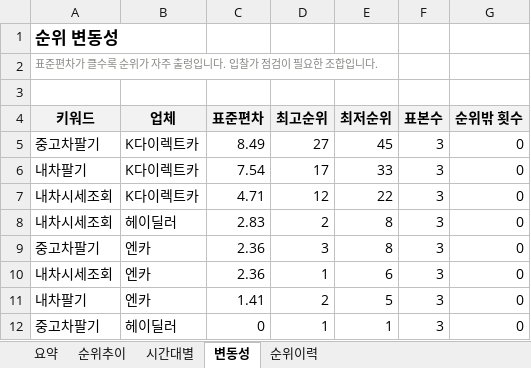
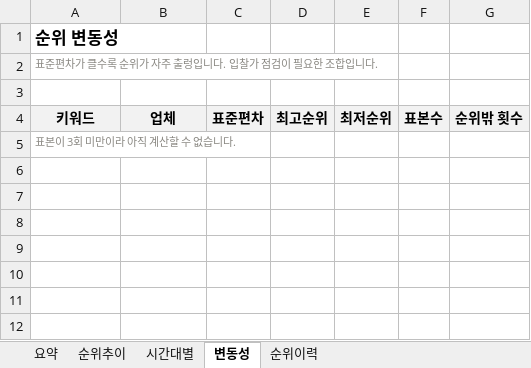
Before and after one commit to RosieOh/ddaengJu, an Excel workbook: docs/report.xlsx, sheet 변동성, drawn as a sheet; values as stored, in another font and other column widths than the file's, no borders; removed rows and columns are numbered as before the commit, all else as after; the diff names each change by its address in the sheet, - before the commit and + after, or states it on an @@ line.

```diff
--- a/docs/report.xlsx (sheet 변동성)
+++ b/docs/report.xlsx (sheet 변동성)
-row 5: 중고차팔기 | K다이렉트카 | 8.49 | 27 | 45 | 3 | 0
-row 6: 내차팔기 | K다이렉트카 | 7.54 | 17 | 33 | 3 | 0
-row 7: 내차시세조회 | K다이렉트카 | 4.71 | 12 | 22 | 3 | 0
-row 8: 내차시세조회 | 헤이딜러 | 2.83 | 2 | 8 | 3 | 0
-row 9: 중고차팔기 | 엔카 | 2.36 | 3 | 8 | 3 | 0
-row 10: 내차시세조회 | 엔카 | 2.36 | 1 | 6 | 3 | 0
-row 11: 내차팔기 | 엔카 | 1.41 | 2 | 5 | 3 | 0
-row 12: 중고차팔기 | 헤이딜러 | 0 | 1 | 1 | 3 | 0
+row 5: 표본이 3회 미만이라 아직 계산할 수 없습니다.
```
Also changed, not shown: sheet 순위이력, sheet 순위추이, sheet 요약, sheet 시간대별, charts or pictures, 4 other files.
